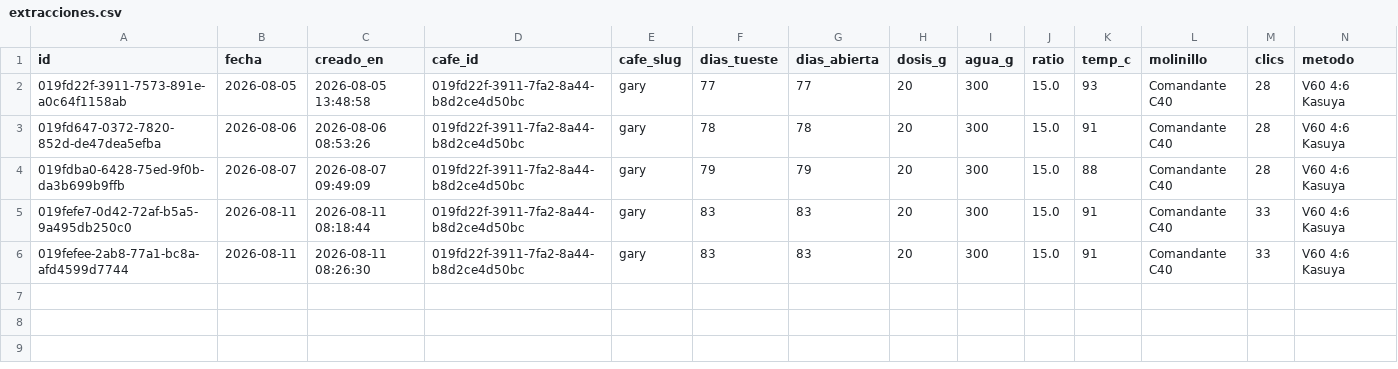
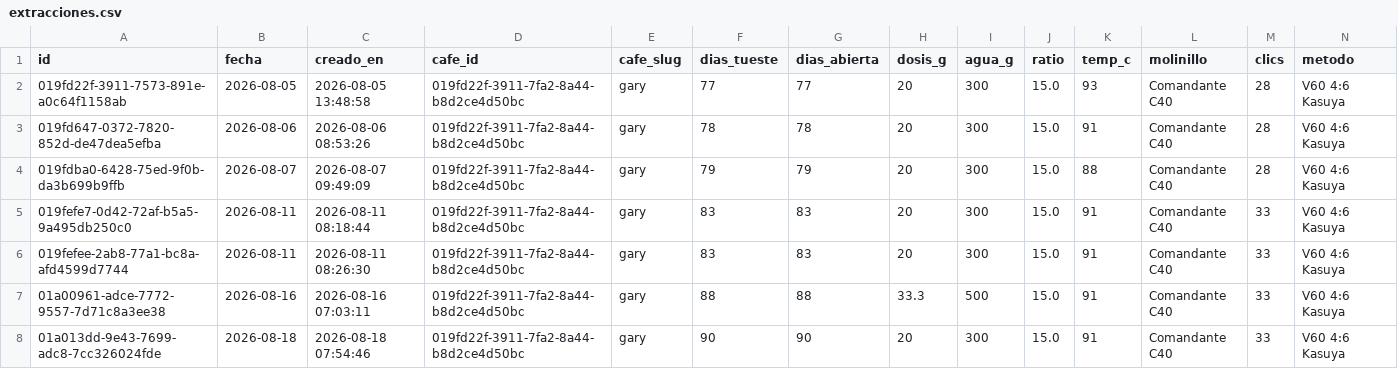
Before and after one commit to Krahegwen/coffee-data, a CSV file: datos/extracciones.csv, drawn as a sheet; only a part is shown; rows hold the shown columns only; the diff names each change by its address in the sheet, - before the commit and + after, or states it on an @@ line.

Commit message:
Poner el respaldo al dia

```diff
--- a/datos/extracciones.csv
+++ b/datos/extracciones.csv
+row 7: 01a00961-adce-7772-9557-7d71c8a3ee38 | 2026-08-16 | 2026-08-16 07:03:11 | 019fd22f-3911-7fa2-8a44-b8d2ce4d50bc | gary | 88 | 88 | 33.3 | 500 | 15.0 | 91 | Comandante C40 | 33 | V60 4:6 Kasuya
+row 8: 01a013dd-9e43-7699-adc8-7cc326024fde | 2026-08-18 | 2026-08-18 07:54:46 | 019fd22f-3911-7fa2-8a44-b8d2ce4d50bc | gary | 90 | 90 | 20 | 300 | 15.0 | 91 | Comandante C40 | 33 | V60 4:6 Kasuya
```
